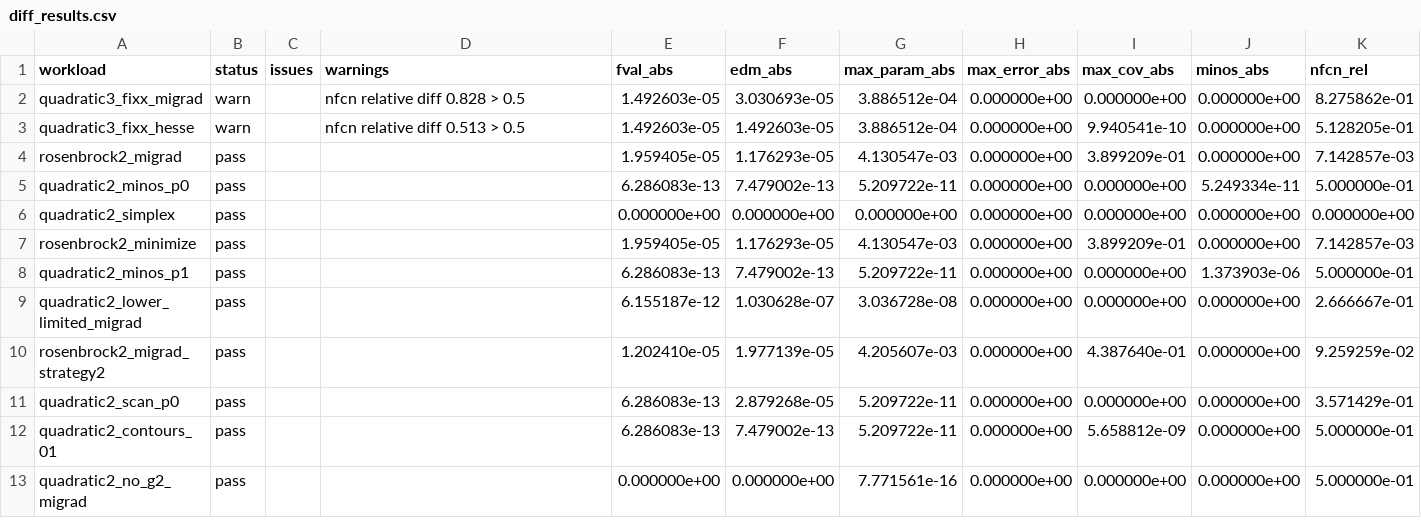
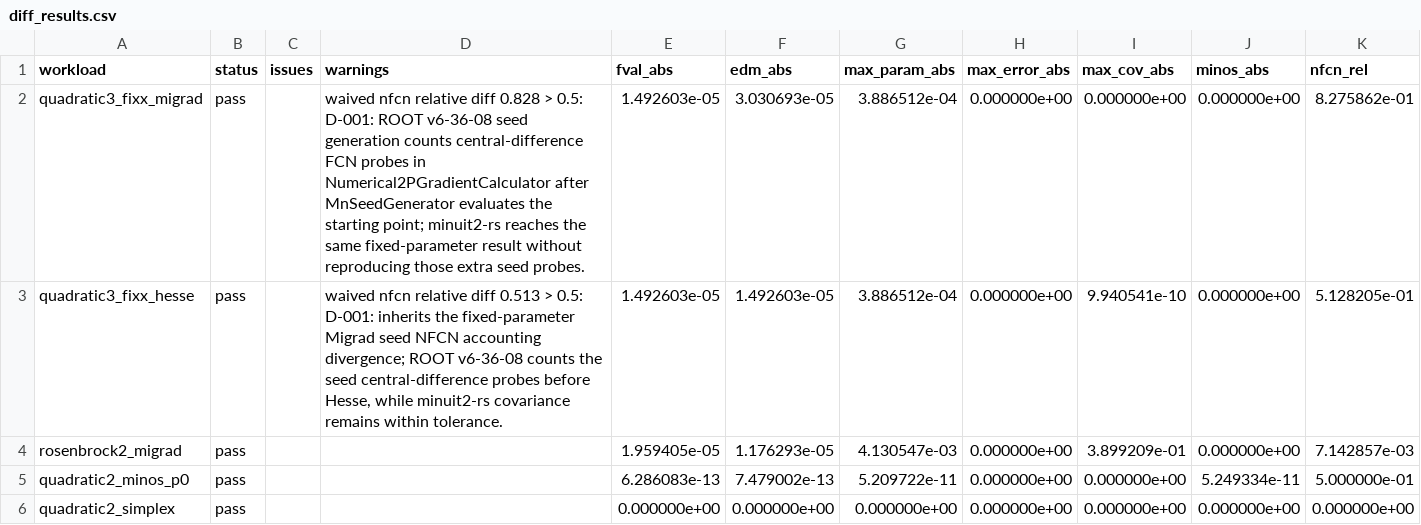
Before and after one commit to ricardofrantz/minuit2-rs, a CSV file: reports/verification/diff_results.csv, drawn as a sheet; only a part is shown; the shorter side is filled out with more unchanged rows.

Commit message:
impl: minuit2-rs-b9e waive quadratic3_fixx NFCN warnings (documented, per-workload)
Route (b): ROOT v6-36-08 counts seed-phase central-difference gradient
probes (MnSeedGenerator -> Numerical2PGradientCalculator) that
minuit2-rs does not reproduce on the fixed-parameter workloads;
correctness metrics all within tolerance. Explicit nfcn_rel_waiver per
workload in verification/workloads/root_minuit2_v6_36_08.json; the
global 0.5 warn threshold is unchanged. known_differences.md D-001
carries the rationale + ROOT source citations.

Verification (re-run by supervisor):
- compare_ref_vs_rust.py: pass=12 warn=0 fail=0
- cargo test --all-features: 0 failures
- rosenbrock rows keep their 9ma nfcn_rel (0.0071 / 0.093)

```diff
--- a/reports/verification/diff_results.csv
+++ b/reports/verification/diff_results.csv
@@ -1,4 +1,4 @@
 workload,status,issues,warnings,fval_abs,edm_abs,max_param_abs,max_error_abs,max_cov_abs,minos_abs,nfcn_rel
-quadratic3_fixx_migrad,warn,,nfcn relative diff 0.828 > 0.5,1.492603e-05,3.030693e-05,3.886512e-04,0.000000e+00,0.000000e+00,0.000000e+00,8.275862e-01
-quadratic3_fixx_hesse,warn,,nfcn relative diff 0.513 > 0.5,1.492603e-05,1.492603e-05,3.886512e-04,0.000000e+00,9.940541e-10,0.000000e+00,5.128205e-01
+quadratic3_fixx_migrad,pass,,waived nfcn relative diff 0.828 > 0.5: D-001: ROOT v6-36-08 seed generation counts central-difference FCN probes in Numerical2PGradientCalculator after MnSeedGenerator evaluates the starting point; minuit2-rs reaches the same fixed-parameter result without reproducing those extra seed probes.,1.492603e-05,3.030693e-05,3.886512e-04,0.000000e+00,0.000000e+00,0.000000e+00,8.275862e-01
+quadratic3_fixx_hesse,pass,,"waived nfcn relative diff 0.513 > 0.5: D-001: inherits the fixed-parameter Migrad seed NFCN accounting divergence; ROOT v6-36-08 counts the seed central-difference probes before Hesse, while minuit2-rs covariance remains within tolerance.",1.492603e-05,1.492603e-05,3.886512e-04,0.000000e+00,9.940541e-10,0.000000e+00,5.128205e-01
 rosenbrock2_migrad,pass,,,1.959405e-05,1.176293e-05,4.130547e-03,0.000000e+00,3.899209e-01,0.000000e+00,7.142857e-03
```
Also changed, not shown: 5 other files.
